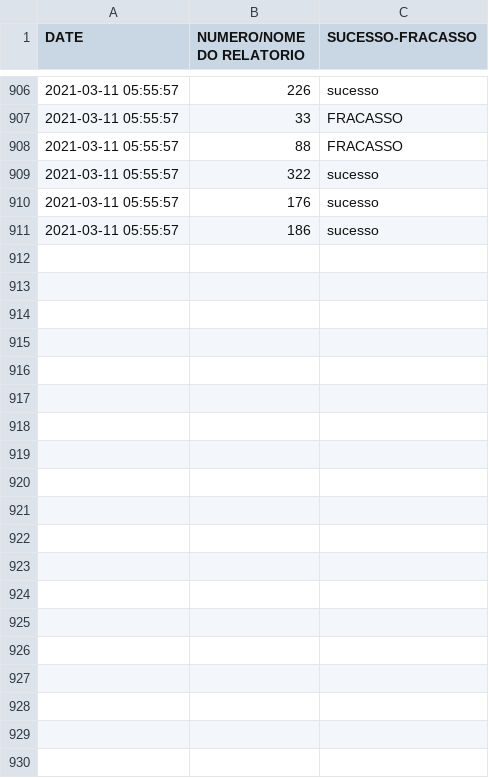
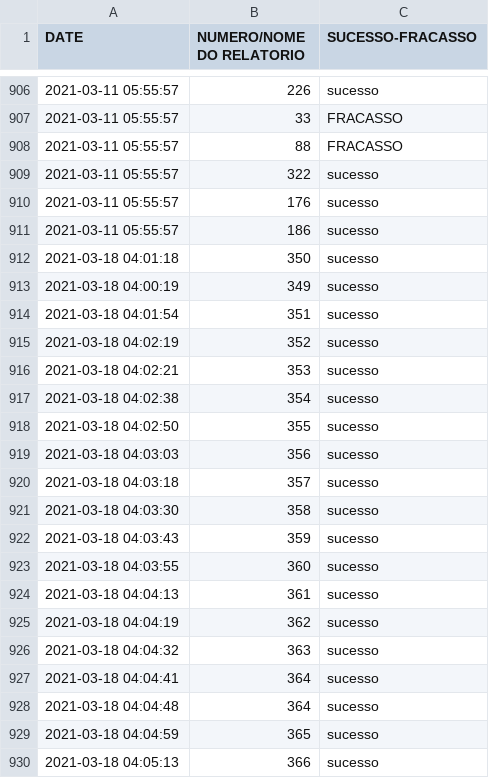
Before and after one commit to lucascoelhoo/Webscrapping-SESDF, a CSV file: log-extracao-dados.csv, drawn as a sheet; only a part is shown, gaps mark what is left out; the diff covers the shown part only.

```diff
--- a/log-extracao-dados.csv
+++ b/log-extracao-dados.csv
@@ -911 +911,20 @@ DATE,NUMERO/NOME DO RELATORIO,SUCESSO-FRACASSO
 2021-03-11 05:55:57,186,sucesso
+2021-03-18 04:01:18,350,sucesso
+2021-03-18 04:00:19,349,sucesso
+2021-03-18 04:01:54,351,sucesso
+2021-03-18 04:02:19,352,sucesso
+2021-03-18 04:02:21,353,sucesso
+2021-03-18 04:02:38,354,sucesso
+2021-03-18 04:02:50,355,sucesso
+2021-03-18 04:03:03,356,sucesso
+2021-03-18 04:03:18,357,sucesso
+2021-03-18 04:03:30,358,sucesso
+2021-03-18 04:03:43,359,sucesso
+2021-03-18 04:03:55,360,sucesso
+2021-03-18 04:04:13,361,sucesso
+2021-03-18 04:04:19,362,sucesso
+2021-03-18 04:04:32,363,sucesso
+2021-03-18 04:04:41,364,sucesso
+2021-03-18 04:04:48,364,sucesso
+2021-03-18 04:04:59,365,sucesso
+2021-03-18 04:05:13,366,sucesso
```
Also changed, not shown: 22 added rows elsewhere in this file, 49 other files.
